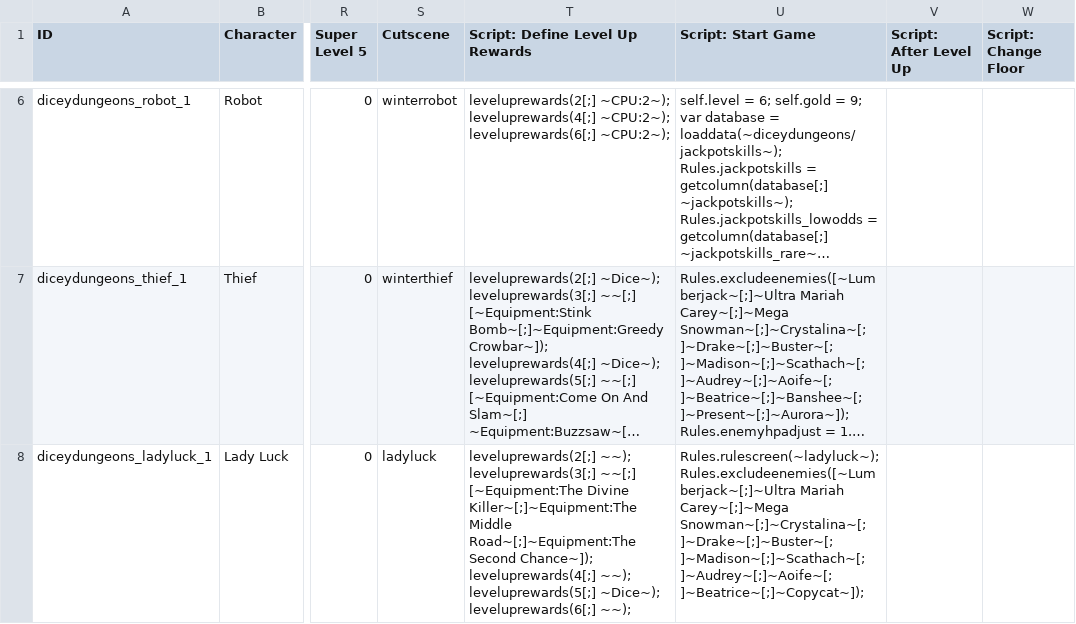
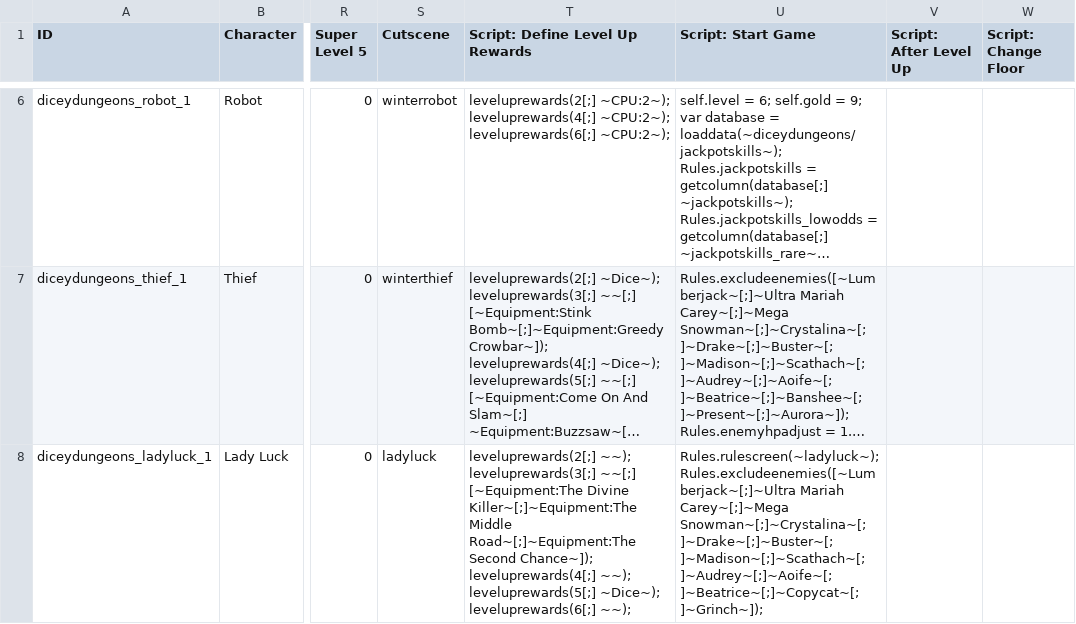
Before and after one commit to ncrecc/christmasspecial, a CSV file: data/text/episodes.csv, drawn as a sheet; only a part is shown, gaps mark what is left out; long unchanged cells end in …; the diff names each change by its address in the sheet, - before the commit and + after, or states it on an @@ line.

Commit message:
more hotfixes yay - grinch no longer shows up for lady luck - witch rules no longer bleed offscreen - blessed bowl (random warrior item) no longer crashes the game
-diane

```diff
--- a/data/text/episodes.csv
+++ b/data/text/episodes.csv
-U8 (Script: Start Game): …Mariah Carey~[;]~Mega Snowman~[;]~Crystalina~[;]~Drake~[;]~Buster~[;]~Madison~[;]~Scathach~[;]~Audrey~[;]~Aoife~[;]~Beatrice~[;]~Copycat~]);
+U8 (Script: Start Game): …Mariah Carey~[;]~Mega Snowman~[;]~Crystalina~[;]~Drake~[;]~Buster~[;]~Madison~[;]~Scathach~[;]~Audrey~[;]~Aoife~[;]~Beatrice~[;]~Copycat~[;]~Grinch~]);
```
Also changed, not shown: _append/data/text/equipment.csv, 2 other files.
